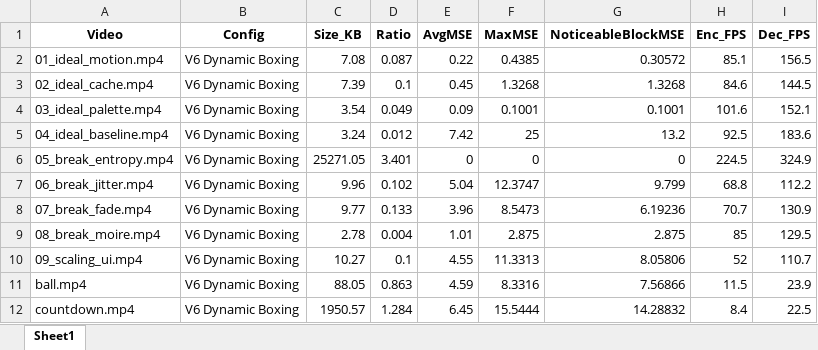
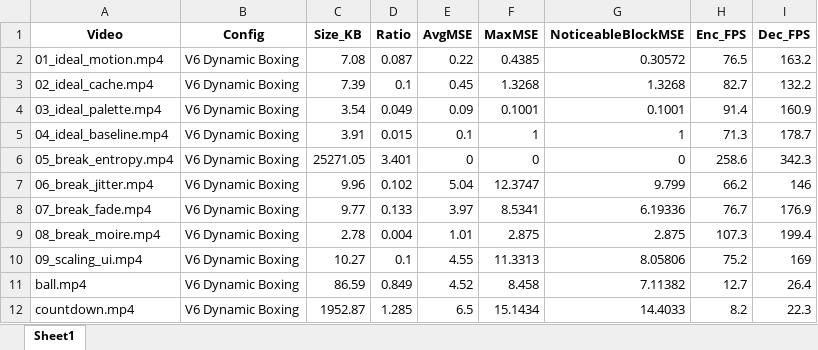
Before and after one commit to srijan-nodes/trajectory_codec, an Excel workbook: compression_report.xlsx, sheet Sheet1, drawn as a sheet; values as stored, in another font and other column widths than the file's, no borders; conditional formats not drawn; the diff names each change by its address in the sheet, - before the commit and + after, or states it on an @@ line.

```diff
--- a/compression_report.xlsx (sheet Sheet1)
+++ b/compression_report.xlsx (sheet Sheet1)
-H2 (Enc_FPS): 85.1
+H2 (Enc_FPS): 76.5
-I2 (Dec_FPS): 156.5
+I2 (Dec_FPS): 163.2
-H3 (Enc_FPS): 84.6
+H3 (Enc_FPS): 82.7
-I3 (Dec_FPS): 144.5
+I3 (Dec_FPS): 132.2
-H4 (Enc_FPS): 101.6
+H4 (Enc_FPS): 91.4
-I4 (Dec_FPS): 152.1
+I4 (Dec_FPS): 160.9
-C5 (Size_KB): 3.24
+C5 (Size_KB): 3.91
-D5 (Ratio): 0.012
+D5 (Ratio): 0.015
-E5 (AvgMSE): 7.42
+E5 (AvgMSE): 0.1
-F5 (MaxMSE): 25
+F5 (MaxMSE): 1
-G5 (NoticeableBlockMSE): 13.2
+G5 (NoticeableBlockMSE): 1
-H5 (Enc_FPS): 92.5
+H5 (Enc_FPS): 71.3
-I5 (Dec_FPS): 183.6
+I5 (Dec_FPS): 178.7
-H6 (Enc_FPS): 224.5
+H6 (Enc_FPS): 258.6
-I6 (Dec_FPS): 324.9
+I6 (Dec_FPS): 342.3
-H7 (Enc_FPS): 68.8
+H7 (Enc_FPS): 66.2
-I7 (Dec_FPS): 112.2
+I7 (Dec_FPS): 146
-E8 (AvgMSE): 3.96
+E8 (AvgMSE): 3.97
-F8 (MaxMSE): 8.5473
+F8 (MaxMSE): 8.5341
-G8 (NoticeableBlockMSE): 6.19236
+G8 (NoticeableBlockMSE): 6.19336
-H8 (Enc_FPS): 70.7
+H8 (Enc_FPS): 76.7
-I8 (Dec_FPS): 130.9
+I8 (Dec_FPS): 176.9
-H9 (Enc_FPS): 85
+H9 (Enc_FPS): 107.3
-I9 (Dec_FPS): 129.5
+I9 (Dec_FPS): 199.4
-H10 (Enc_FPS): 52
+H10 (Enc_FPS): 75.2
-I10 (Dec_FPS): 110.7
+I10 (Dec_FPS): 169
-C11 (Size_KB): 88.05
+C11 (Size_KB): 86.59
-D11 (Ratio): 0.863
+D11 (Ratio): 0.849
-E11 (AvgMSE): 4.59
+E11 (AvgMSE): 4.52
-F11 (MaxMSE): 8.3316
+F11 (MaxMSE): 8.458
-G11 (NoticeableBlockMSE): 7.56866
+G11 (NoticeableBlockMSE): 7.11382
-H11 (Enc_FPS): 11.5
+H11 (Enc_FPS): 12.7
-I11 (Dec_FPS): 23.9
+I11 (Dec_FPS): 26.4
-C12 (Size_KB): 1950.57
+C12 (Size_KB): 1952.87
-D12 (Ratio): 1.284
+D12 (Ratio): 1.285
-E12 (AvgMSE): 6.45
+E12 (AvgMSE): 6.5
-F12 (MaxMSE): 15.5444
+F12 (MaxMSE): 15.1434
-G12 (NoticeableBlockMSE): 14.28832
+G12 (NoticeableBlockMSE): 14.4033
-H12 (Enc_FPS): 8.4
+H12 (Enc_FPS): 8.2
-I12 (Dec_FPS): 22.5
+I12 (Dec_FPS): 22.3
```
Also changed, not shown: 2 other files.
